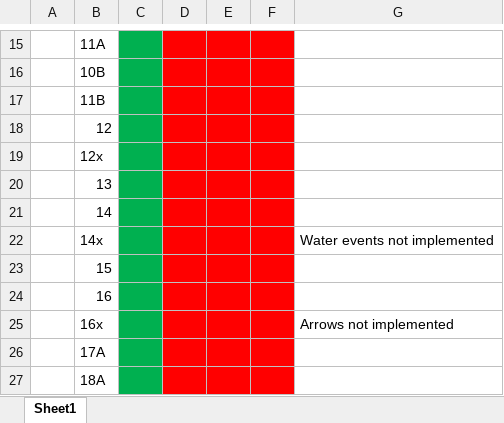
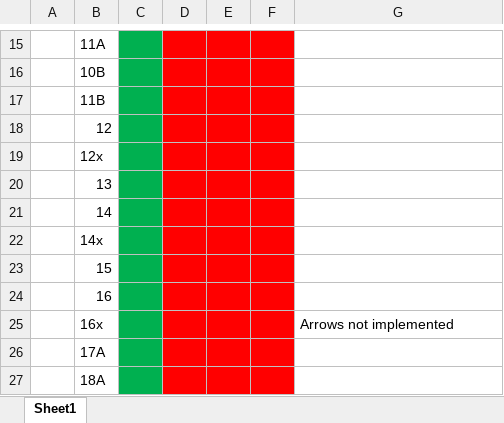
Before and after one commit to Gofer2x/FE6-in-FE8-Buildfile, an Excel workbook: Chapter progress.xlsx, sheet Sheet1, drawn as a sheet; only a part is shown, gaps mark what is left out; values as stored, in another font and other column widths than the file's, no borders; the diff names each change by its address in the sheet, - before the commit and + after, or states it on an @@ line.

Commit message:
ch14x water tiles

```diff
--- a/Chapter progress.xlsx (sheet Sheet1)
+++ b/Chapter progress.xlsx (sheet Sheet1)
-G22: Water events not implemented
+G22: (empty)
```
Also changed, not shown: 16 other files.
